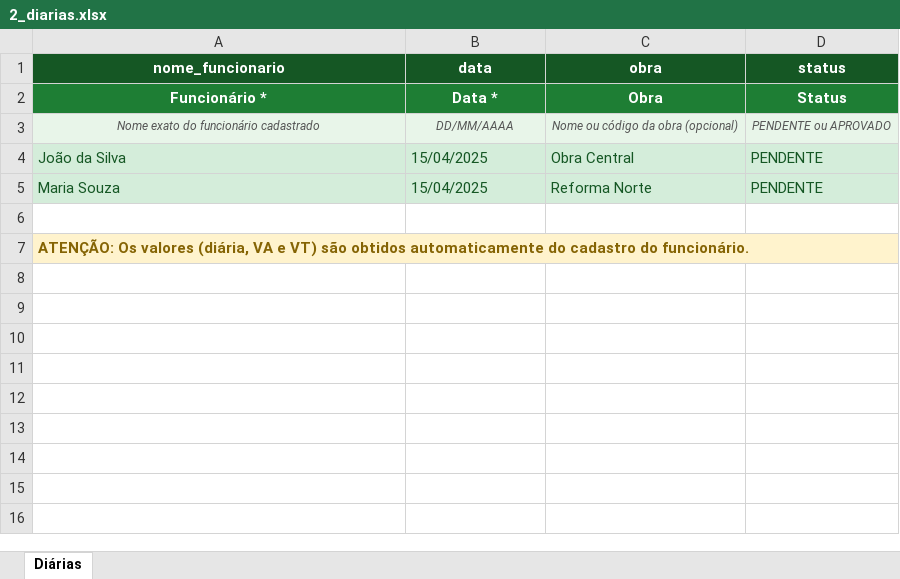
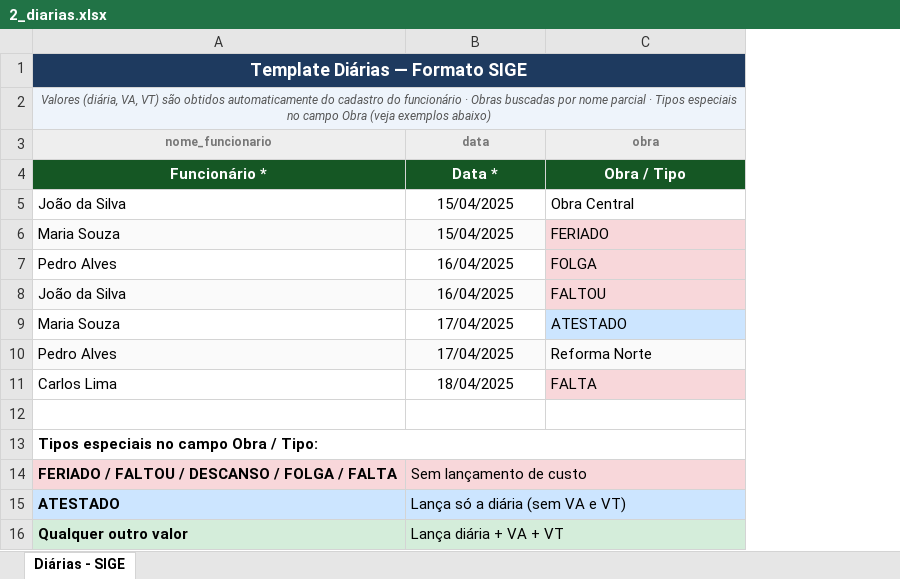
Before and after one commit to cassioviller/EnterpriseSync-1, an Excel workbook: static/templates_importacao/2_diarias.xlsx, sheet Diárias - SIGE, drawn as a sheet; values as stored, in another font and other column widths than the file's, no borders; removed rows and columns are numbered as before the commit, all else as after; the diff names each change by its address in the sheet, - before the commit and + after, or states it on an @@ line.

```diff
--- a/static/templates_importacao/2_diarias.xlsx (sheet Diárias - SIGE)
+++ b/static/templates_importacao/2_diarias.xlsx (sheet Diárias - SIGE)
-sheet tab: Diárias
+sheet tab: Diárias - SIGE
-column D (status), row 2: Status; rows 4-5: PENDENTE | PENDENTE
+row 1: Template Diárias — Formato SIGE
+row 2: Valores (diária, VA, VT) são obtidos automaticamente do cadastro do funcionário · Obras buscadas por nome parcial · Tipos especiais no campo Obra (veja exemplos abaixo)
@@ A3:C3 fill: #155724 → #EEEEEE, text colour: #FFFFFF → #777777, text size: smaller @@
-A4:C4 fill: #1E7E34
+A4:C4 fill: #155724
-C4 (obra): Obra
+C4 (obra): Obra / Tipo
-row 3: Nome exato do funcionário cadastrado | DD/MM/AAAA | Nome ou código da obra (opcional) | PENDENTE ou APROVADO
-A5:C5 fill: #D4EDDA
+A5:C5 fill: none
-A5:C6 text colour: #155724
+A5:C6 text colour: black
-B5:B6 alignment: left
+B5:B6 alignment: center
-A6:B6 fill: #D4EDDA
+A6:B6 fill: #FAFAFA
-C6 (obra): Reforma Norte
+C6 (obra): FERIADO
-C6 fill: #D4EDDA
+C6 fill: #F8D7DA
+row 7: Pedro Alves | 16/04/2025 | FOLGA
+row 8: João da Silva | 16/04/2025 | FALTOU
+row 9: Maria Souza | 17/04/2025 | ATESTADO
+row 10: Pedro Alves | 17/04/2025 | Reforma Norte
+row 11: Carlos Lima | 18/04/2025 | FALTA
-A13 (nome_funcionario): ATENÇÃO: Os valores (diária, VA e VT) são obtidos automaticamente do cadastro do funcionário.
+A13 (nome_funcionario): Tipos especiais no campo Obra / Tipo:
@@ A13 fill: #FFF3CD → none, text colour: #856404 → black @@
+row 14: FERIADO / FALTOU / DESCANSO / FOLGA / FALTA | Sem lançamento de custo
+row 15: ATESTADO | Lança só a diária (sem VA e VT)
+row 16: Qualquer outro valor | Lança diária + VA + VT
```
Also changed, not shown: 3 other files.
